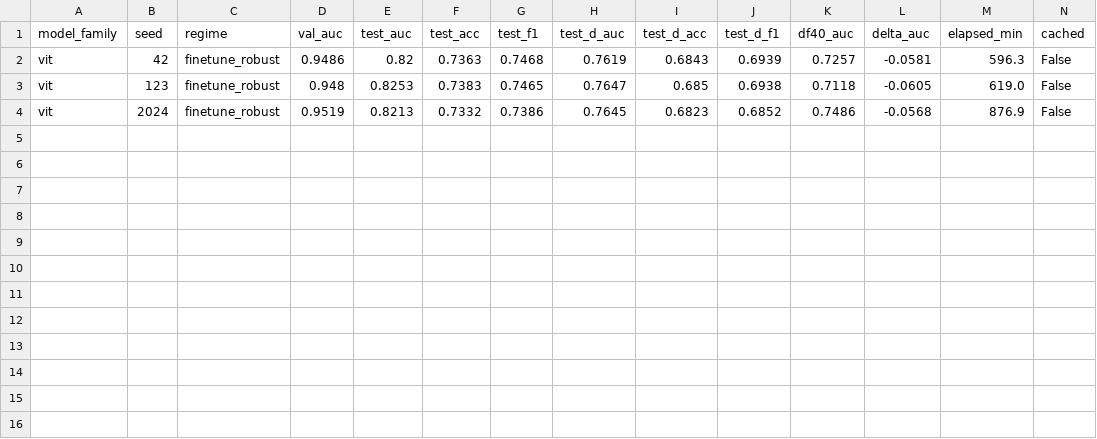
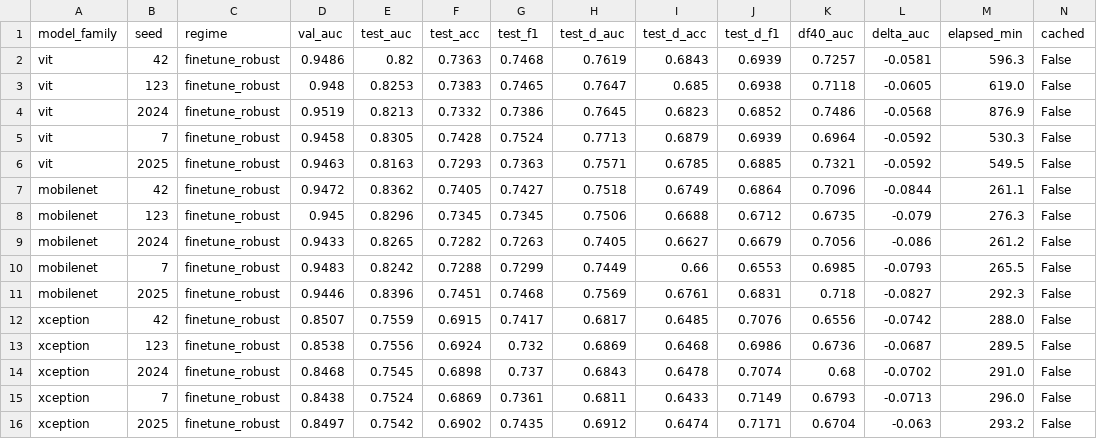
Before and after one commit to Lucas-PG/FaceForgery-Benchmark, a CSV file: tables/robust_5seeds_gpu1.csv, drawn as a sheet.

```diff
--- a/tables/robust_5seeds_gpu1.csv
+++ b/tables/robust_5seeds_gpu1.csv
@@ -4 +4,13 @@ vit,123,finetune_robust,0.948,0.8253,0.7383,0.7465,0.7647,0.685,0.6938,0.7118,-0
 vit,2024,finetune_robust,0.9519,0.8213,0.7332,0.7386,0.7645,0.6823,0.6852,0.7486,-0.0568,876.9,False
+vit,7,finetune_robust,0.9458,0.8305,0.7428,0.7524,0.7713,0.6879,0.6939,0.6964,-0.0592,530.3,False
+vit,2025,finetune_robust,0.9463,0.8163,0.7293,0.7363,0.7571,0.6785,0.6885,0.7321,-0.0592,549.5,False
+mobilenet,42,finetune_robust,0.9472,0.8362,0.7405,0.7427,0.7518,0.6749,0.6864,0.7096,-0.0844,261.1,False
+mobilenet,123,finetune_robust,0.945,0.8296,0.7345,0.7345,0.7506,0.6688,0.6712,0.6735,-0.079,276.3,False
+mobilenet,2024,finetune_robust,0.9433,0.8265,0.7282,0.7263,0.7405,0.6627,0.6679,0.7056,-0.086,261.2,False
+mobilenet,7,finetune_robust,0.9483,0.8242,0.7288,0.7299,0.7449,0.66,0.6553,0.6985,-0.0793,265.5,False
+mobilenet,2025,finetune_robust,0.9446,0.8396,0.7451,0.7468,0.7569,0.6761,0.6831,0.718,-0.0827,292.3,False
+xception,42,finetune_robust,0.8507,0.7559,0.6915,0.7417,0.6817,0.6485,0.7076,0.6556,-0.0742,288.0,False
+xception,123,finetune_robust,0.8538,0.7556,0.6924,0.732,0.6869,0.6468,0.6986,0.6736,-0.0687,289.5,False
+xception,2024,finetune_robust,0.8468,0.7545,0.6898,0.737,0.6843,0.6478,0.7074,0.68,-0.0702,291.0,False
+xception,7,finetune_robust,0.8438,0.7524,0.6869,0.7361,0.6811,0.6433,0.7149,0.6793,-0.0713,296.0,False
+xception,2025,finetune_robust,0.8497,0.7542,0.6902,0.7435,0.6912,0.6474,0.7171,0.6704,-0.063,293.2,False
```
Also changed, not shown: tables/robust_5seeds_gpu0.csv, 3 other files.
